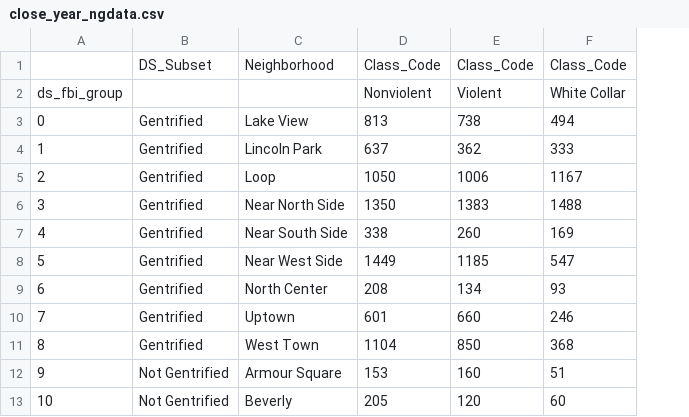
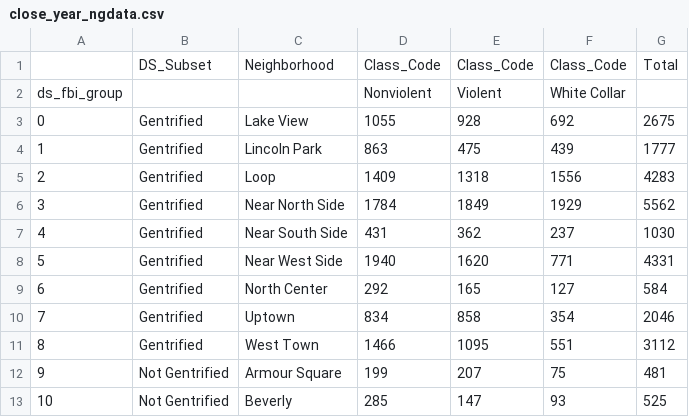
Before and after one commit to ajdeschenes/RuPaulsitory, a CSV file: crime/report_reference_data/close_year_ngdata.csv, drawn as a sheet; only a part is shown; removed rows and columns are numbered as before the commit, all else as after; the diff names each change by its address in the sheet, - before the commit and + after, or states it on an @@ line.

```diff
--- a/crime/report_reference_data/close_year_ngdata.csv
+++ b/crime/report_reference_data/close_year_ngdata.csv
-column D, rows 1-13: Class_Code | Nonviolent | 813 | 637 | 1050 | 1350 | 338 | 1449 | 208 | 601 | 1104 | 153 | 205
-column E, rows 1-13: Class_Code | Violent | 738 | 362 | 1006 | 1383 | 260 | 1185 | 134 | 660 | 850 | 160 | 120
-column F, rows 1-13: Class_Code | White Collar | 494 | 333 | 1167 | 1488 | 169 | 547 | 93 | 246 | 368 | 51 | 60
+column D, rows 1-13: Class_Code | Nonviolent | 1055 | 863 | 1409 | 1784 | 431 | 1940 | 292 | 834 | 1466 | 199 | 285
+column E, rows 1-13: Class_Code | Violent | 928 | 475 | 1318 | 1849 | 362 | 1620 | 165 | 858 | 1095 | 207 | 147
+column F, rows 1-13: Class_Code | White Collar | 692 | 439 | 1556 | 1929 | 237 | 771 | 127 | 354 | 551 | 75 | 93
+column G, rows 1-13: Total |  | 2675 | 1777 | 4283 | 5562 | 1030 | 4331 | 584 | 2046 | 3112 | 481 | 525
```
Also changed, not shown: crime/report_reference_data/base_year_ngdata.csv, crime/report_reference_data/crimeby_neighborhood_years_count.csv, 2 other files.
